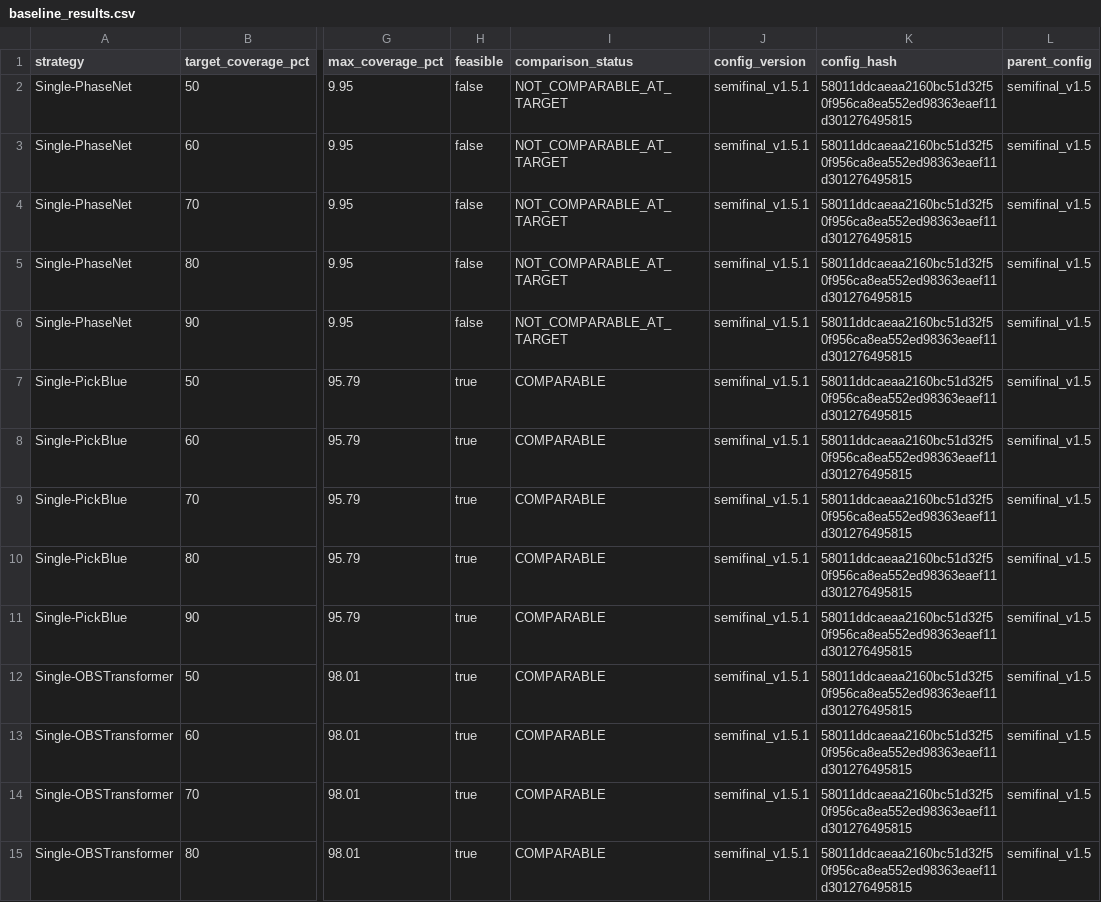
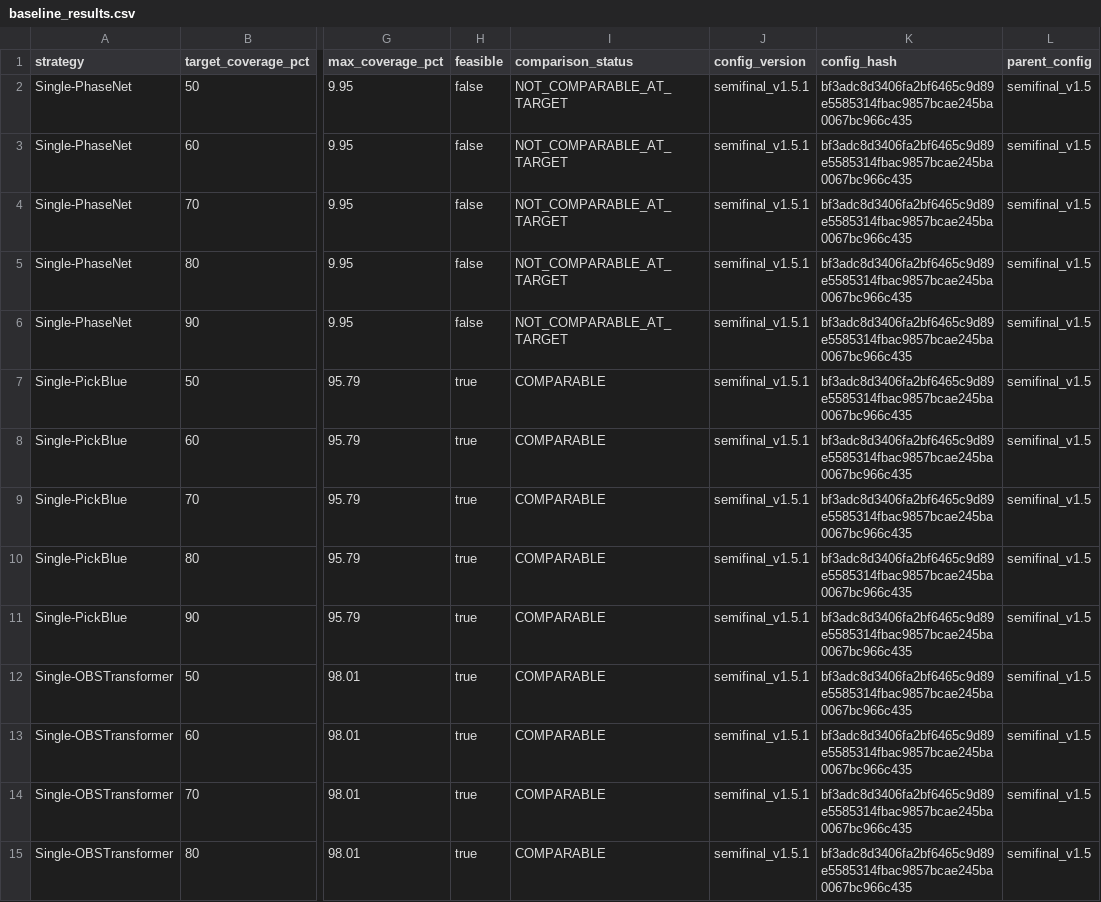
Before and after one commit to Robin-060/AIGOproject, a CSV file: results/baseline_results.csv, drawn as a sheet; only a part is shown, gaps mark what is left out; the diff covers the shown part only; the diff names each change by its address in the sheet, - before the commit and + after, or states it on an @@ line.

```diff
--- a/results/baseline_results.csv
+++ b/results/baseline_results.csv
-K2:K15 (config_hash): 58011ddcaeaa2160bc51d32f50f956ca8ea552ed98363eaef11d301276495815
+K2:K15 (config_hash): bf3adc8d3406fa2bf6465c9d89e5585314fbac9857bcae245ba0067bc966c435
```
Also changed, not shown: 26 edited cells elsewhere in this file, results/equal_coverage_table.csv, results/equal_coverage_trust.csv, 8 other files.
